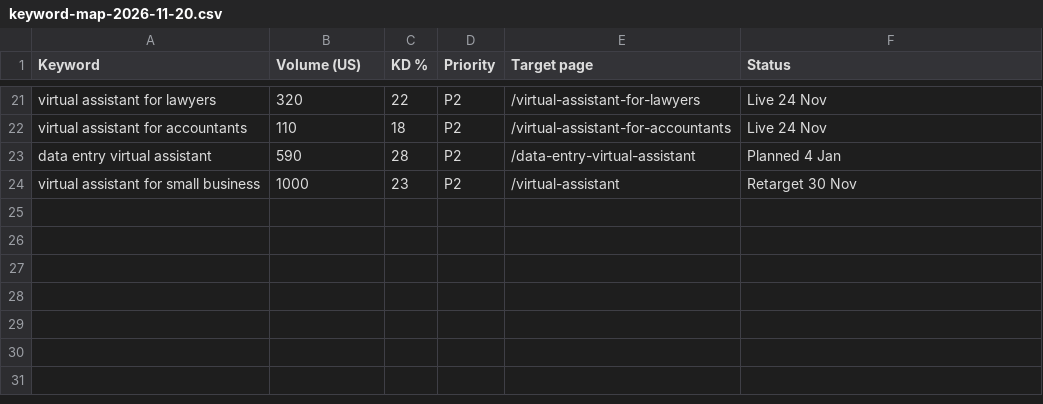
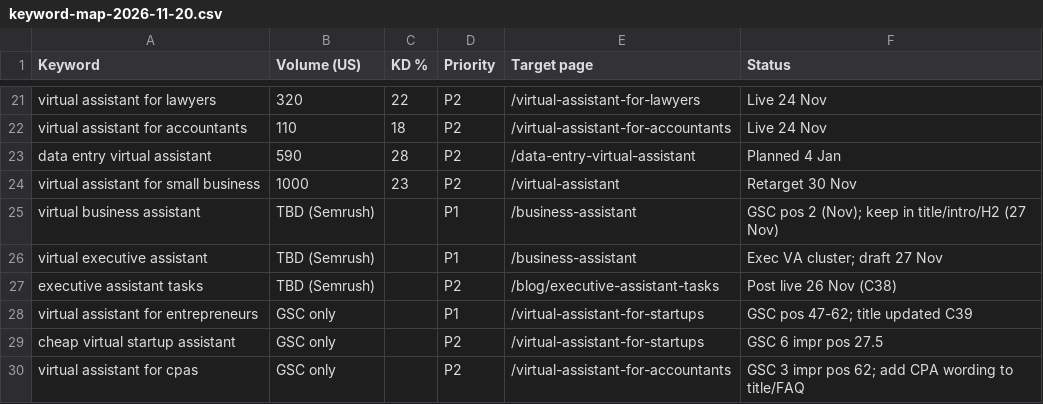
Before and after one commit to devsynxoffical/alphaahead, a CSV file: seo-reports/keyword-map-2026-11-20.csv, drawn as a sheet; only a part is shown, gaps mark what is left out; the diff names each change by its address in the sheet, - before the commit and + after, or states it on an @@ line.

Commit message:
Week 1: homepage and executive VA drafts for approval; keyword map exec VA cluster

```diff
--- a/seo-reports/keyword-map-2026-11-20.csv
+++ b/seo-reports/keyword-map-2026-11-20.csv
+row 25: virtual business assistant | TBD (Semrush) |  | P1 | /business-assistant | GSC pos 2 (Nov); keep in title/intro/H2 (27 Nov)
+row 26: virtual executive assistant | TBD (Semrush) |  | P1 | /business-assistant | Exec VA cluster; draft 27 Nov
+row 27: executive assistant tasks | TBD (Semrush) |  | P2 | /blog/executive-assistant-tasks | Post live 26 Nov (C38)
+row 28: virtual assistant for entrepreneurs | GSC only |  | P1 | /virtual-assistant-for-startups | GSC pos 47-62; title updated C39
+row 29: cheap virtual startup assistant | GSC only |  | P2 | /virtual-assistant-for-startups | GSC 6 impr pos 27.5
+row 30: virtual assistant for cpas | GSC only |  | P2 | /virtual-assistant-for-accountants | GSC 3 impr pos 62; add CPA wording to title/FAQ
```
Also changed, not shown: 2 other files.
